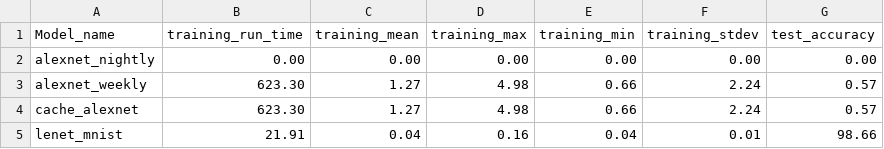
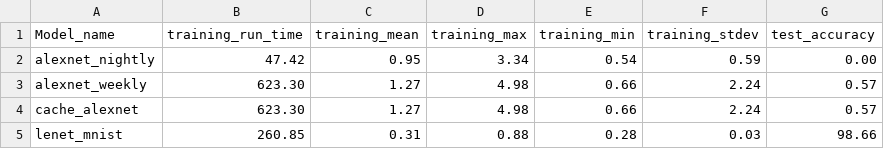
Before and after one commit to LLNL/lbann, a CSV file: bamboo/integration_tests/expected_values/ray/gcc4/expected_performance.csv, drawn as a sheet.

```diff
--- a/bamboo/integration_tests/expected_values/ray/gcc4/expected_performance.csv
+++ b/bamboo/integration_tests/expected_values/ray/gcc4/expected_performance.csv
@@ -1,5 +1,5 @@
 Model_name,      training_run_time, training_mean, training_max, training_min, training_stdev, test_accuracy
-alexnet_nightly, 0.00,              0.00,          0.00,         0.00,         0.00,           0.00
+alexnet_nightly, 47.42,             0.95,          3.34,         0.54,         0.59,           0.00
 alexnet_weekly,  623.30,            1.27,          4.98,         0.66,         2.24,           0.57
 cache_alexnet,   623.30,            1.27,          4.98,         0.66,         2.24,           0.57
-lenet_mnist,     21.91,             0.04,          0.16,         0.04,         0.01,           98.66
+lenet_mnist,     260.85,            0.31,          0.88,         0.28,         0.03,           98.66
```
Also changed, not shown: bamboo/integration_tests/expected_values/catalyst/gcc4/expected_performance.csv, bamboo/integration_tests/expected_values/catalyst/intel18/expected_performance.csv, 14 other files.
